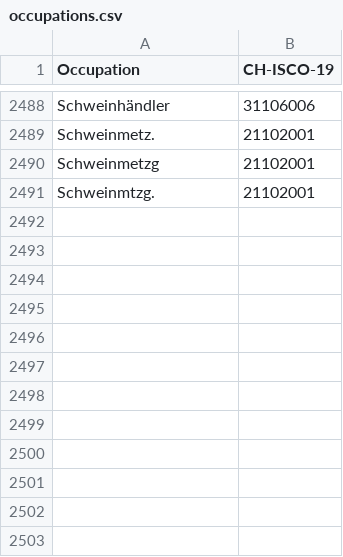
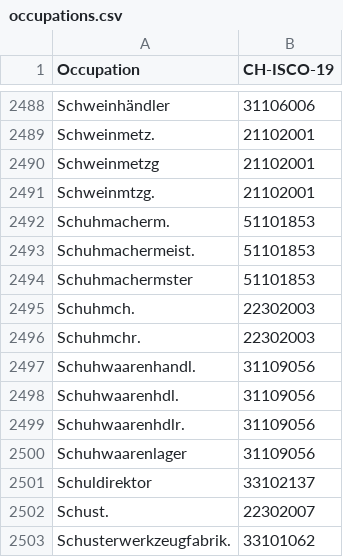
Before and after one commit to brawer/bern-addresses, a CSV file: src/occupations.csv, drawn as a sheet; only a part is shown, gaps mark what is left out.

Commit message:
Update occupations.csv

```diff
--- a/src/occupations.csv
+++ b/src/occupations.csv
@@ -2491 +2491,13 @@ Schweinmetzg,21102001
 Schweinmtzg.,21102001
+Schuhmacherm.,51101853
+Schuhmachermeist.,51101853
+Schuhmachermster,51101853
+Schuhmch.,22302003
+Schuhmchr.,22302003
+Schuhwaarenhandl.,31109056
+Schuhwaarenhdl.,31109056
+Schuhwaarenhdlr.,31109056
+Schuhwaarenlager,31109056
+Schuldirektor,33102137
+Schust.,22302007
+Schusterwerkzeugfabrik.,33101062
```
